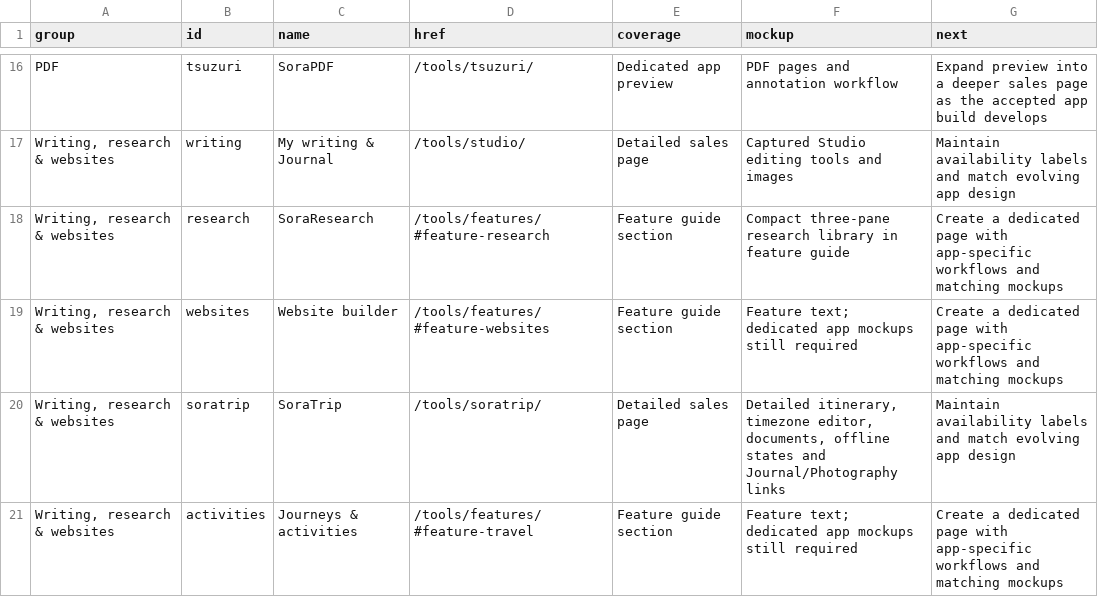
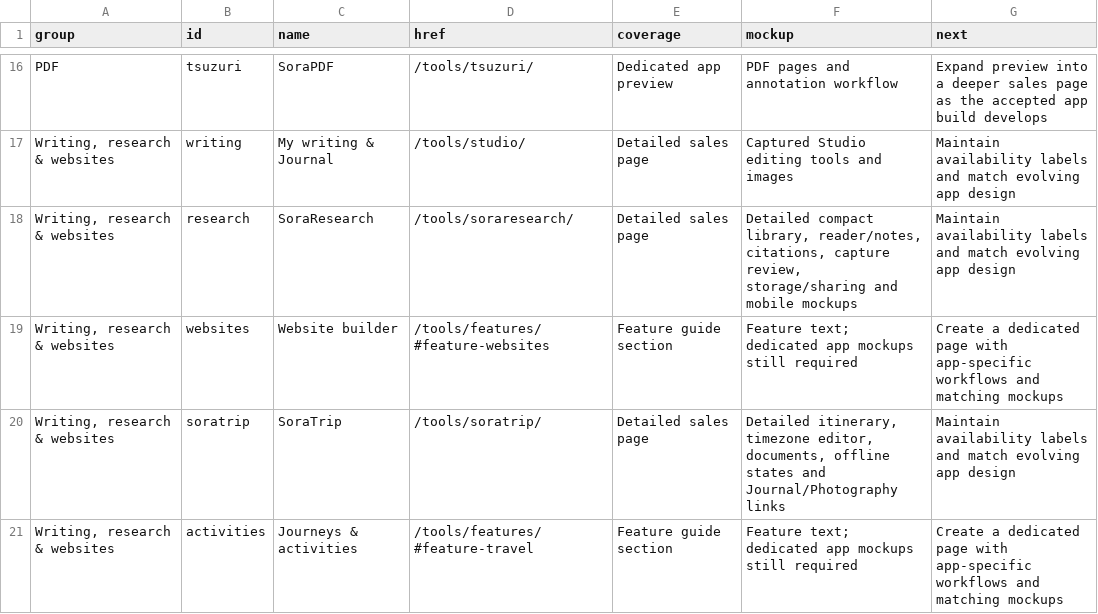
Before and after one commit to cuteclaudia/explore, a CSV file: docs/soraspace/audits/sales-app-page-audit.csv, drawn as a sheet; only a part is shown, gaps mark what is left out.

Commit message:
Add detailed SoraResearch sales page with matching research concepts

```diff
--- a/docs/soraspace/audits/sales-app-page-audit.csv
+++ b/docs/soraspace/audits/sales-app-page-audit.csv
@@ -17,3 +17,3 @@ group,id,name,href,coverage,mockup,next
 "Writing, research & websites","writing","My writing & Journal","/tools/studio/","Detailed sales page","Captured Studio editing tools and images","Maintain availability labels and match evolving app design"
-"Writing, research & websites","research","SoraResearch","/tools/features/#feature-research","Feature guide section","Compact three-pane research library in feature guide","Create a dedicated page with app-specific workflows and matching mockups"
+"Writing, research & websites","research","SoraResearch","/tools/soraresearch/","Detailed sales page","Detailed compact library, reader/notes, citations, capture review, storage/sharing and mobile mockups","Maintain availability labels and match evolving app design"
 "Writing, research & websites","websites","Website builder","/tools/features/#feature-websites","Feature guide section","Feature text; dedicated app mockups still required","Create a dedicated page with app-specific workflows and matching mockups"
```
Also changed, not shown: 12 other files.
